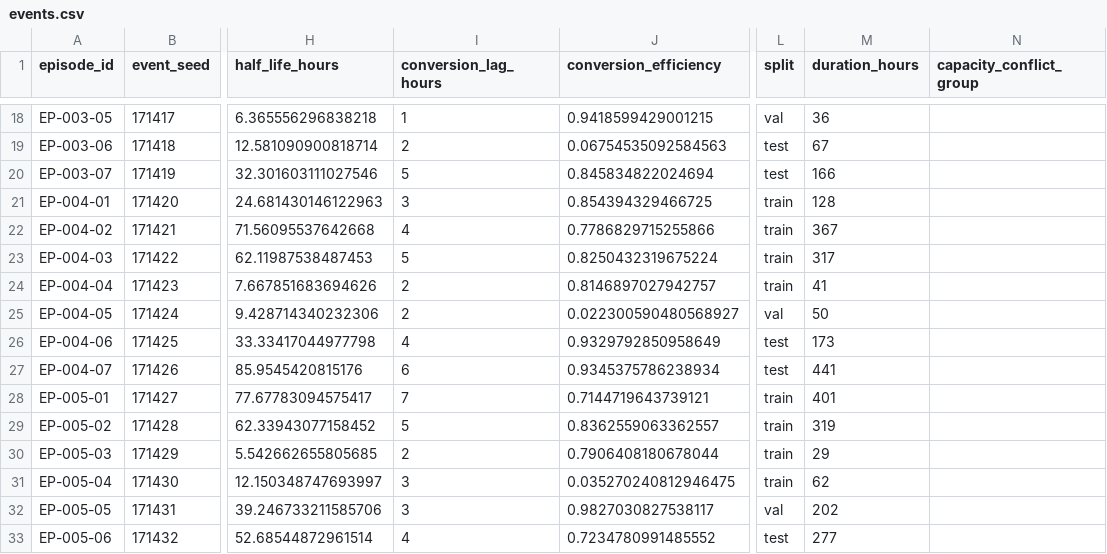
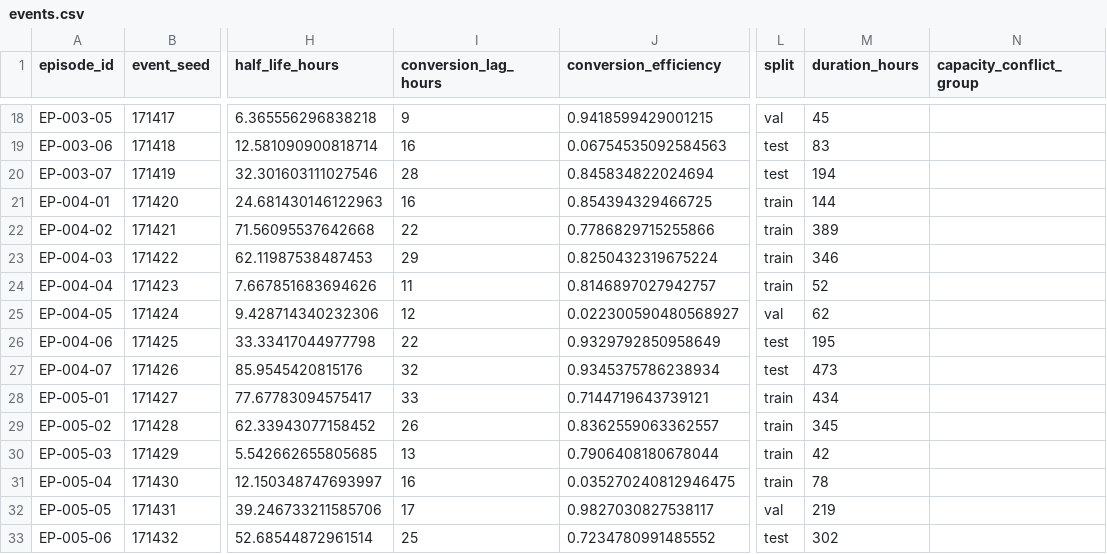
Before and after one commit to Buff-Tech-Bros-V2/RamAI, a CSV file: data/events.csv, drawn as a sheet; only a part is shown, gaps mark what is left out; the diff covers the shown part only; the diff names each change by its address in the sheet, - before the commit and + after, or states it on an @@ line.

```diff
--- a/data/events.csv
+++ b/data/events.csv
-I18 (conversion_lag_hours): 1
+I18 (conversion_lag_hours): 9
-M18 (duration_hours): 36
+M18 (duration_hours): 45
-I19 (conversion_lag_hours): 2
+I19 (conversion_lag_hours): 16
-M19 (duration_hours): 67
+M19 (duration_hours): 83
-I20 (conversion_lag_hours): 5
+I20 (conversion_lag_hours): 28
-M20 (duration_hours): 166
+M20 (duration_hours): 194
-I21 (conversion_lag_hours): 3
+I21 (conversion_lag_hours): 16
-M21 (duration_hours): 128
+M21 (duration_hours): 144
-I22 (conversion_lag_hours): 4
+I22 (conversion_lag_hours): 22
-M22 (duration_hours): 367
+M22 (duration_hours): 389
-I23 (conversion_lag_hours): 5
+I23 (conversion_lag_hours): 29
-M23 (duration_hours): 317
+M23 (duration_hours): 346
-I24 (conversion_lag_hours): 2
+I24 (conversion_lag_hours): 11
-M24 (duration_hours): 41
+M24 (duration_hours): 52
-I25 (conversion_lag_hours): 2
+I25 (conversion_lag_hours): 12
-M25 (duration_hours): 50
+M25 (duration_hours): 62
-I26 (conversion_lag_hours): 4
+I26 (conversion_lag_hours): 22
-M26 (duration_hours): 173
+M26 (duration_hours): 195
-I27 (conversion_lag_hours): 6
+I27 (conversion_lag_hours): 32
-M27 (duration_hours): 441
+M27 (duration_hours): 473
-I28 (conversion_lag_hours): 7
+I28 (conversion_lag_hours): 33
-M28 (duration_hours): 401
+M28 (duration_hours): 434
-I29 (conversion_lag_hours): 5
+I29 (conversion_lag_hours): 26
-M29 (duration_hours): 319
+M29 (duration_hours): 345
-I30 (conversion_lag_hours): 2
+I30 (conversion_lag_hours): 13
-M30 (duration_hours): 29
+M30 (duration_hours): 42
-I31 (conversion_lag_hours): 3
+I31 (conversion_lag_hours): 16
-M31 (duration_hours): 62
+M31 (duration_hours): 78
-I32 (conversion_lag_hours): 3
+I32 (conversion_lag_hours): 17
-M32 (duration_hours): 202
+M32 (duration_hours): 219
-I33 (conversion_lag_hours): 4
+I33 (conversion_lag_hours): 25
-M33 (duration_hours): 277
+M33 (duration_hours): 302
```
Also changed, not shown: 36 edited cells elsewhere in this file, data/training_labels.csv, 7 other files.
